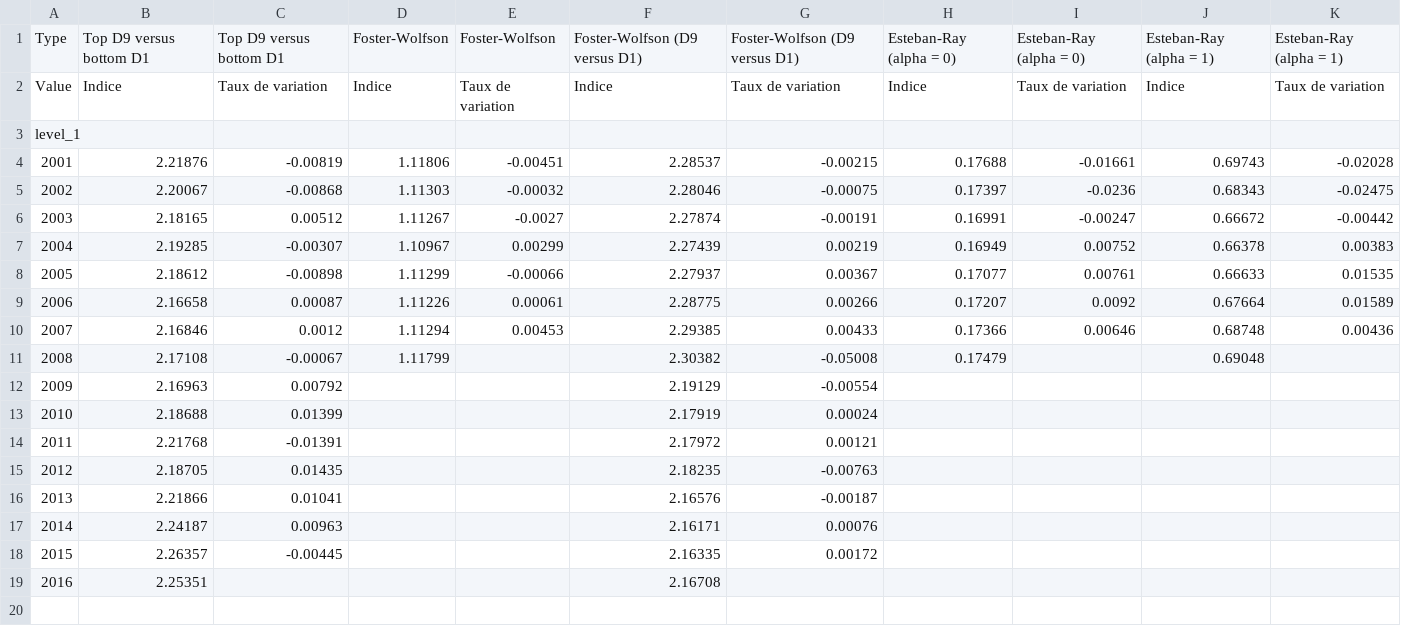
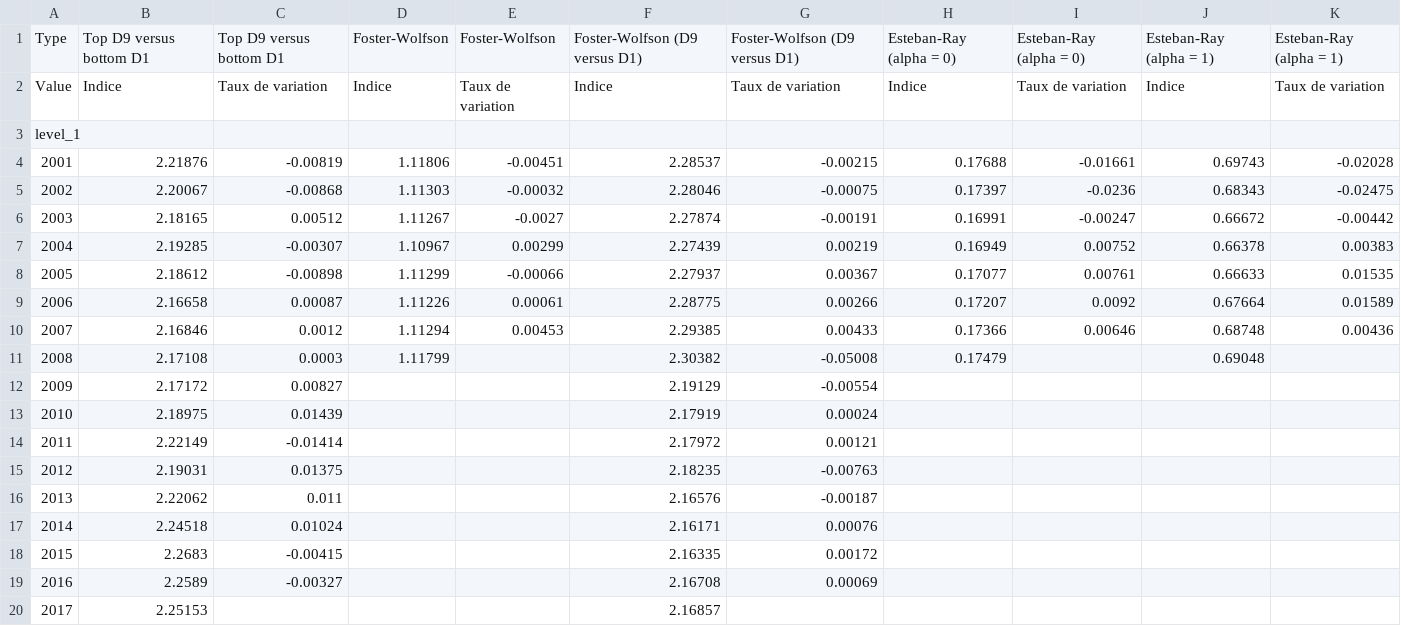
Before and after one commit to avelguenin/france-polarisation, a CSV file: 2) Polarisation analysis/Polarisation table.csv, drawn as a sheet.

```diff
--- a/2) Polarisation analysis/Polarisation table.csv
+++ b/2) Polarisation analysis/Polarisation table.csv
@@ -10,10 +10,11 @@ level_1,,,,,,,,,,
 2007,2.16846,0.0012,1.11294,0.00453,2.29385,0.00433,0.17366,0.00646,0.68748,0.00436
-2008,2.17108,-0.00067,1.11799,,2.30382,-0.05008,0.17479,,0.69048,
-2009,2.16963,0.00792,,,2.19129,-0.00554,,,,
-2010,2.18688,0.01399,,,2.17919,0.00024,,,,
-2011,2.21768,-0.01391,,,2.17972,0.00121,,,,
-2012,2.18705,0.01435,,,2.18235,-0.00763,,,,
-2013,2.21866,0.01041,,,2.16576,-0.00187,,,,
-2014,2.24187,0.00963,,,2.16171,0.00076,,,,
-2015,2.26357,-0.00445,,,2.16335,0.00172,,,,
-2016,2.25351,,,,2.16708,,,,,
+2008,2.17108,0.0003,1.11799,,2.30382,-0.05008,0.17479,,0.69048,
+2009,2.17172,0.00827,,,2.19129,-0.00554,,,,
+2010,2.18975,0.01439,,,2.17919,0.00024,,,,
+2011,2.22149,-0.01414,,,2.17972,0.00121,,,,
+2012,2.19031,0.01375,,,2.18235,-0.00763,,,,
+2013,2.22062,0.011,,,2.16576,-0.00187,,,,
+2014,2.24518,0.01024,,,2.16171,0.00076,,,,
+2015,2.2683,-0.00415,,,2.16335,0.00172,,,,
+2016,2.2589,-0.00327,,,2.16708,0.00069,,,,
+2017,2.25153,,,,2.16857,,,,,
```
Also changed, not shown: 53 other files.
